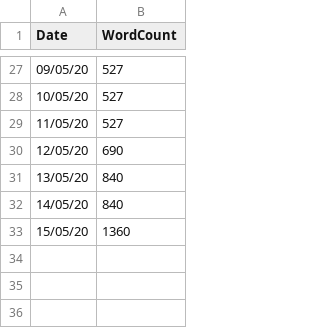
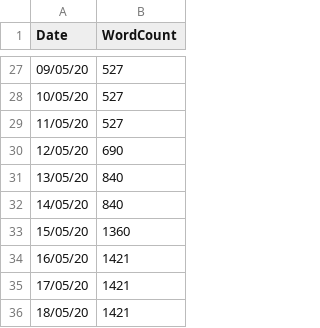
Before and after one commit to Dash83/ThesisMeter, a CSV file: data.csv, drawn as a sheet; only a part is shown, gaps mark what is left out.

Commit message:
Daily data update

```diff
--- a/data.csv
+++ b/data.csv
@@ -33 +33,4 @@ Date,WordCount
 15/05/20,1360
+16/05/20,1421
+17/05/20,1421
+18/05/20,1421
```
Also changed, not shown: 1 other file.
